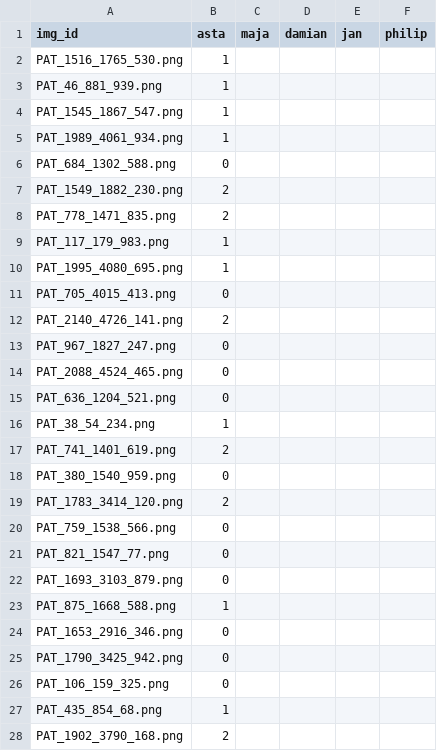
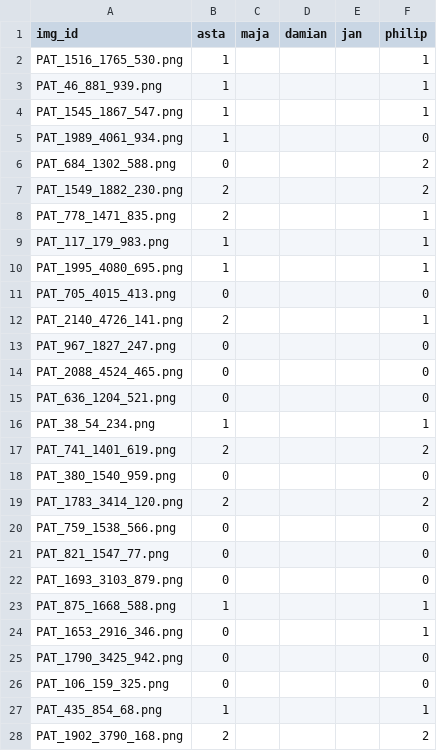
Before and after one commit to Damianmdcf/2025-FYP-Final-groupA, a CSV file: annotations/annotations.csv, drawn as a sheet; only a part is shown; the diff covers the shown part only.

Commit message:
pmh annotations

```diff
--- a/annotations/annotations.csv
+++ b/annotations/annotations.csv
@@ -1,28 +1,28 @@
 img_id,asta,maja,damian,jan,philip
-PAT_1516_1765_530.png,1,,,,
-PAT_46_881_939.png,1,,,,
-PAT_1545_1867_547.png,1,,,,
-PAT_1989_4061_934.png,1,,,,
-PAT_684_1302_588.png,0,,,,
-PAT_1549_1882_230.png,2,,,,
-PAT_778_1471_835.png,2,,,,
-PAT_117_179_983.png,1,,,,
-PAT_1995_4080_695.png,1,,,,
-PAT_705_4015_413.png,0,,,,
-PAT_2140_4726_141.png,2,,,,
-PAT_967_1827_247.png,0,,,,
-PAT_2088_4524_465.png,0,,,,
-PAT_636_1204_521.png,0,,,,
-PAT_38_54_234.png,1,,,,
-PAT_741_1401_619.png,2,,,,
-PAT_380_1540_959.png,0,,,,
-PAT_1783_3414_120.png,2,,,,
-PAT_759_1538_566.png,0,,,,
-PAT_821_1547_77.png,0,,,,
-PAT_1693_3103_879.png,0,,,,
-PAT_875_1668_588.png,1,,,,
-PAT_1653_2916_346.png,0,,,,
-PAT_1790_3425_942.png,0,,,,
-PAT_106_159_325.png,0,,,,
-PAT_435_854_68.png,1,,,,
-PAT_1902_3790_168.png,2,,,,
+PAT_1516_1765_530.png,1,,,,1
+PAT_46_881_939.png,1,,,,1
+PAT_1545_1867_547.png,1,,,,1
+PAT_1989_4061_934.png,1,,,,0
+PAT_684_1302_588.png,0,,,,2
+PAT_1549_1882_230.png,2,,,,2
+PAT_778_1471_835.png,2,,,,1
+PAT_117_179_983.png,1,,,,1
+PAT_1995_4080_695.png,1,,,,1
+PAT_705_4015_413.png,0,,,,0
+PAT_2140_4726_141.png,2,,,,1
+PAT_967_1827_247.png,0,,,,0
+PAT_2088_4524_465.png,0,,,,0
+PAT_636_1204_521.png,0,,,,0
+PAT_38_54_234.png,1,,,,1
+PAT_741_1401_619.png,2,,,,2
+PAT_380_1540_959.png,0,,,,0
+PAT_1783_3414_120.png,2,,,,2
+PAT_759_1538_566.png,0,,,,0
+PAT_821_1547_77.png,0,,,,0
+PAT_1693_3103_879.png,0,,,,0
+PAT_875_1668_588.png,1,,,,1
+PAT_1653_2916_346.png,0,,,,1
+PAT_1790_3425_942.png,0,,,,0
+PAT_106_159_325.png,0,,,,0
+PAT_435_854_68.png,1,,,,1
+PAT_1902_3790_168.png,2,,,,2
```
Also changed, not shown: 173 edited cells elsewhere in this file, 1 other file.
